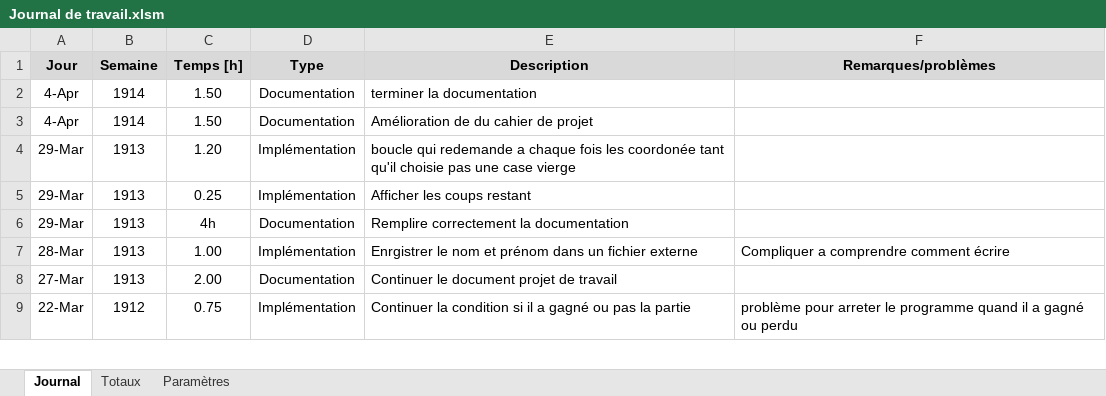
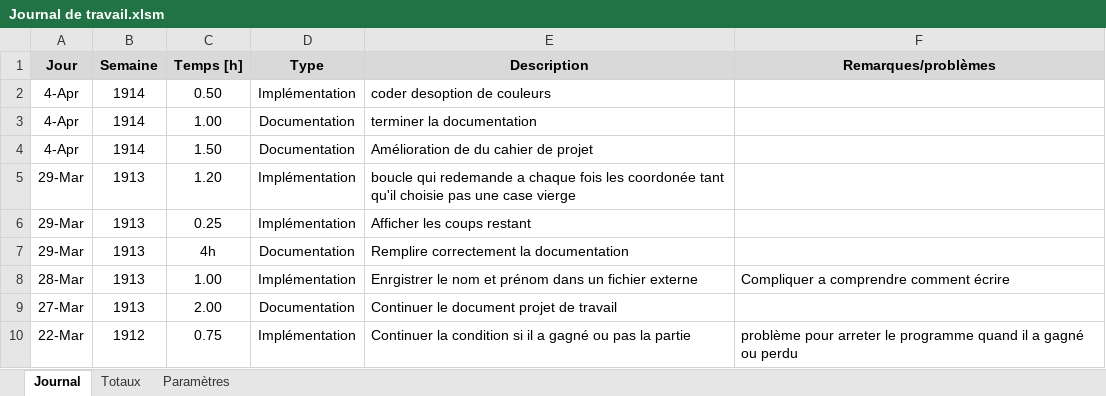
Before and after one commit to EGiorgisCPNV/Bataille_navale, an Excel workbook: Doc/Journal de travail.xlsm, sheet Journal, drawn as a sheet; only a part is shown; values as stored, in another font and other column widths than the file's, no borders; charts and pictures not drawn; addresses are those after the commit; the diff names each change by its address in the sheet, - before the commit and + after, or states it on an @@ line.

```diff
--- a/Doc/Journal de travail.xlsm (sheet Journal)
+++ b/Doc/Journal de travail.xlsm (sheet Journal)
+row 2: 4-Apr | 1914 | 0.50 | Implémentation | coder desoption de couleurs
-C3 (Temps [h]): 1.50
+C3 (Temps [h]): 1.00
```
Also changed, not shown: formulas that keep their value, Doc/UseCasesScénarios.xlsx, 9 other files.
